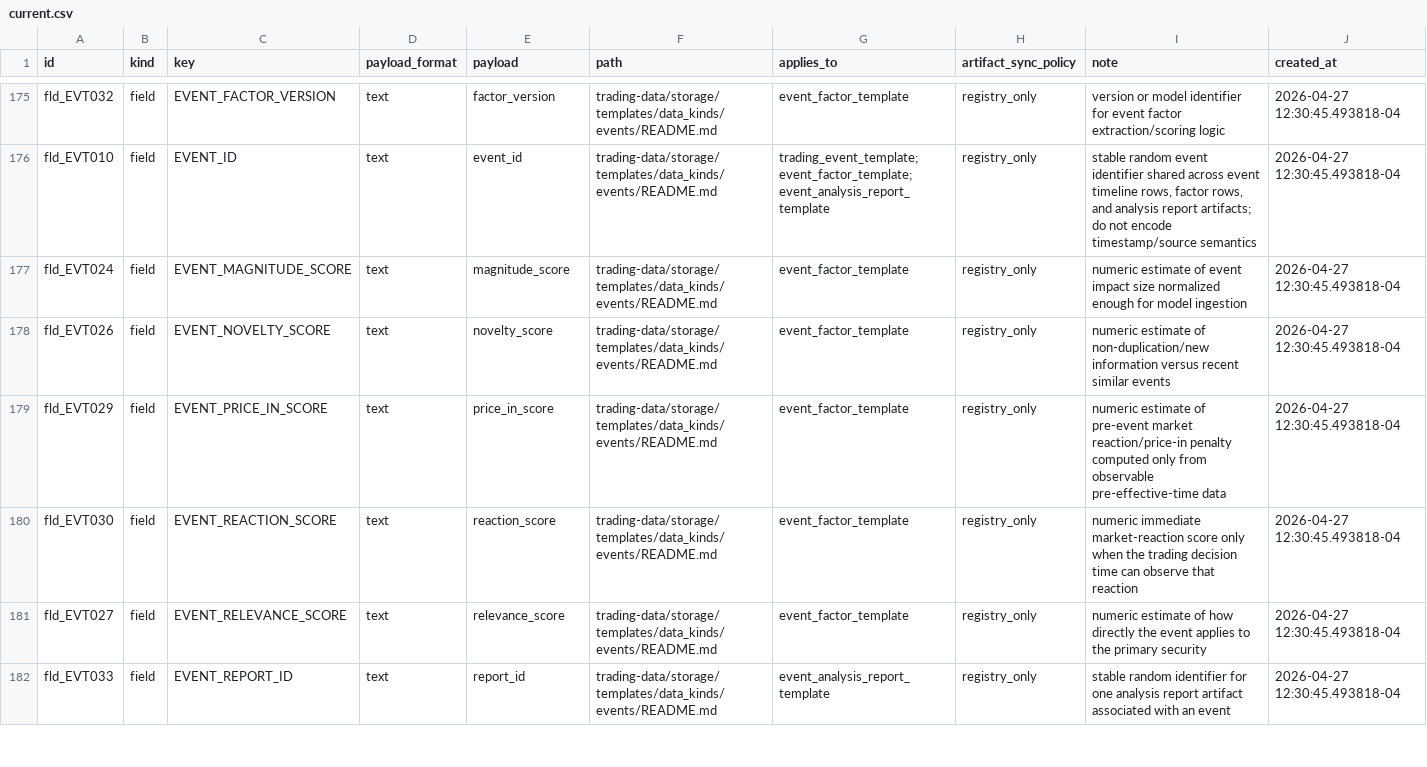
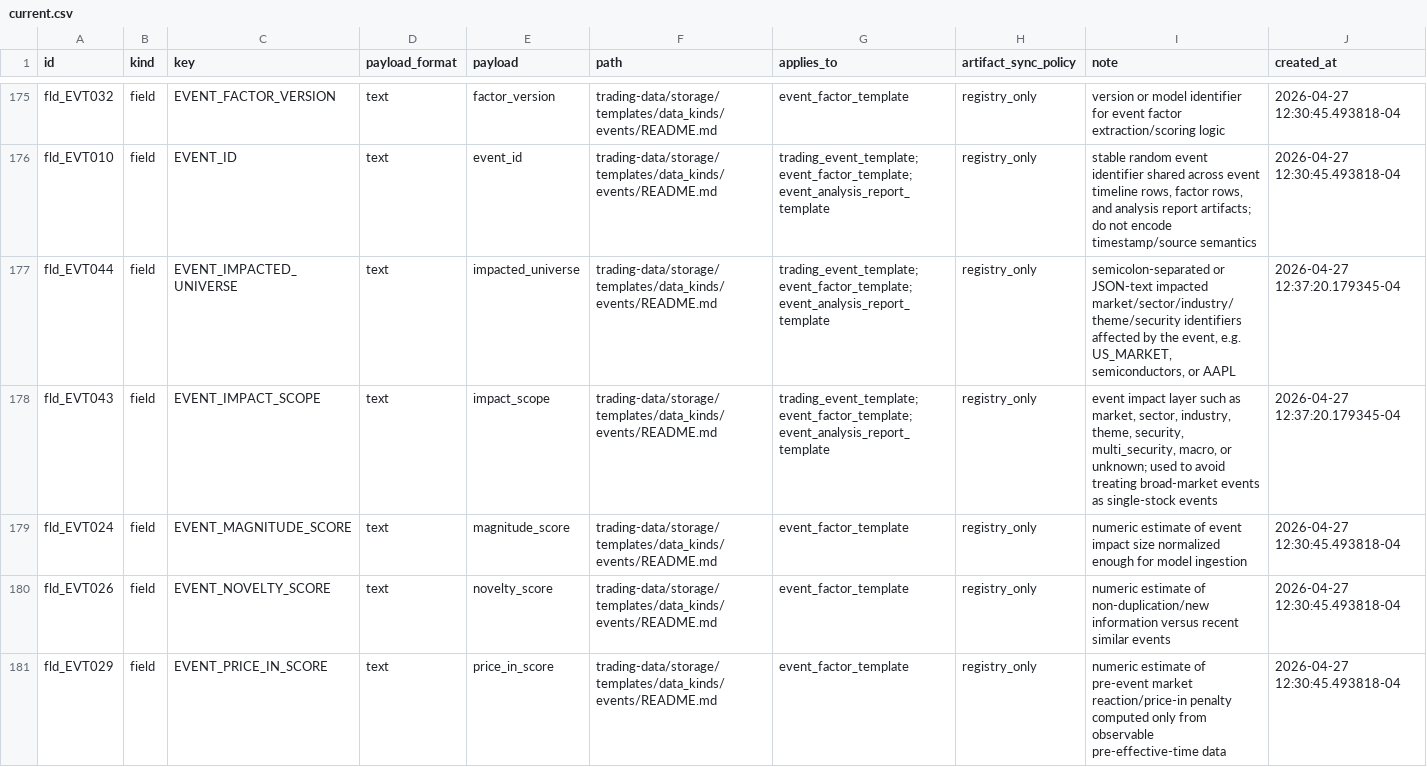
Before and after one commit to gilmore307/trading-manager, a CSV file: registry/current.csv, drawn as a sheet; only a part is shown, gaps mark what is left out; the shorter side is filled out with more unchanged rows; rows hold the shown columns only; the diff covers the shown part only; the diff names each change by its address in the sheet, - before the commit and + after, or states it on an @@ line.

Commit message:
Register event impact scope fields

```diff
--- a/registry/current.csv
+++ b/registry/current.csv
+row 177: fld_EVT044 | field | EVENT_IMPACTED_UNIVERSE | text | impacted_universe | trading-data/storage/templates/data_kinds/events/README.md | trading_event_template;event_factor_template;event_analysis_report_template | registry_only | semicolon-separated or JSON-text impacted market/sector/industry/theme/security identifiers affected by the event, e.g. US_MARKET, semiconductors, or AAPL | 2026-04-27 12:37:20.179345-04
+row 178: fld_EVT043 | field | EVENT_IMPACT_SCOPE | text | impact_scope | trading-data/storage/templates/data_kinds/events/README.md | trading_event_template;event_factor_template;event_analysis_report_template | registry_only | event impact layer such as market, sector, industry, theme, security, multi_security, macro, or unknown; used to avoid treating broad-market events as single-stock events | 2026-04-27 12:37:20.179345-04
```
Also changed, not shown: 1 added row elsewhere in this file, 1 other file.
